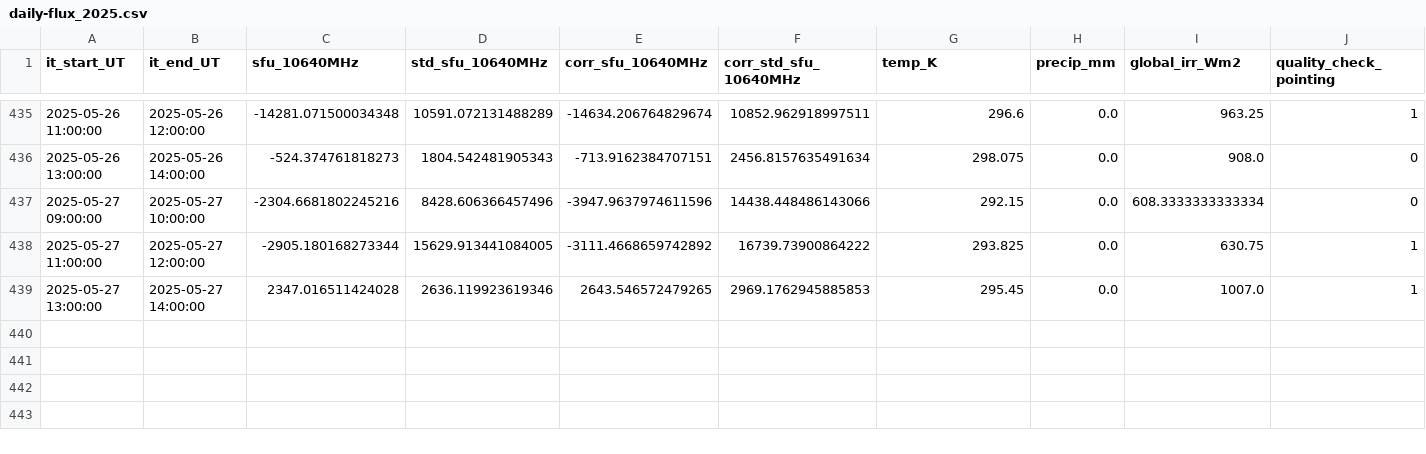
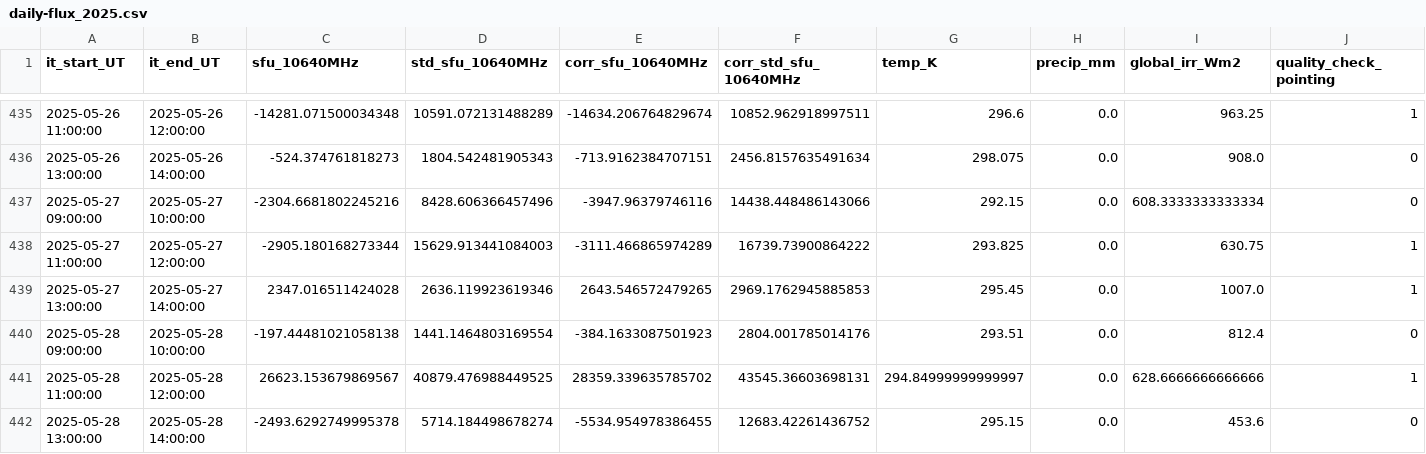
Before and after one commit to MeteoSwiss/callisto, a CSV file: output/data/proc_daily_flux/daily-flux_2025.csv, drawn as a sheet; only a part is shown, gaps mark what is left out; rows hold the shown columns only; the diff names each change by its address in the sheet, - before the commit and + after, or states it on an @@ line.

Commit message:
Daily automatic update Wed 05/28/2025

```diff
--- a/output/data/proc_daily_flux/daily-flux_2025.csv
+++ b/output/data/proc_daily_flux/daily-flux_2025.csv
-E437 (corr_sfu_10640MHz): -3947.9637974611596
+E437 (corr_sfu_10640MHz): -3947.96379746116
-D438 (std_sfu_10640MHz): 15629.913441084005
+D438 (std_sfu_10640MHz): 15629.913441084003
-E438 (corr_sfu_10640MHz): -3111.4668659742892
+E438 (corr_sfu_10640MHz): -3111.466865974289
+row 440: 2025-05-28 09:00:00 | 2025-05-28 10:00:00 | -197.44481021058138 | 1441.1464803169554 | -384.1633087501923 | 2804.001785014176 | 293.51 | 0.0 | 812.4 | 0
+row 441: 2025-05-28 11:00:00 | 2025-05-28 12:00:00 | 26623.153679869567 | 40879.476988449525 | 28359.339635785702 | 43545.36603698131 | 294.84999999999997 | 0.0 | 628.6666666666666 | 1
+row 442: 2025-05-28 13:00:00 | 2025-05-28 14:00:00 | -2493.6292749995378 | 5714.184498678274 | -5534.954978386455 | 12683.42261436752 | 295.15 | 0.0 | 453.6 | 0
```
Also changed, not shown: 21 other files.
